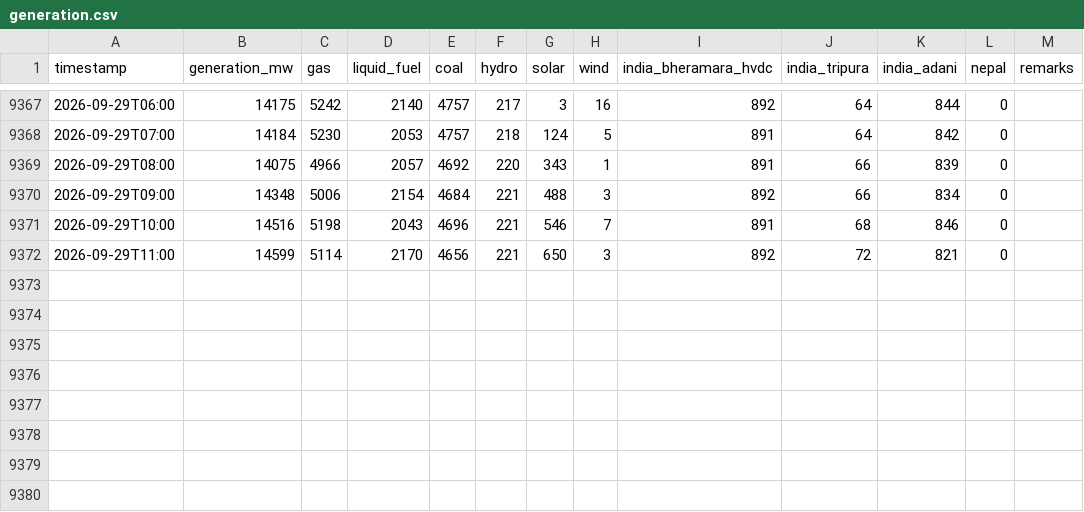
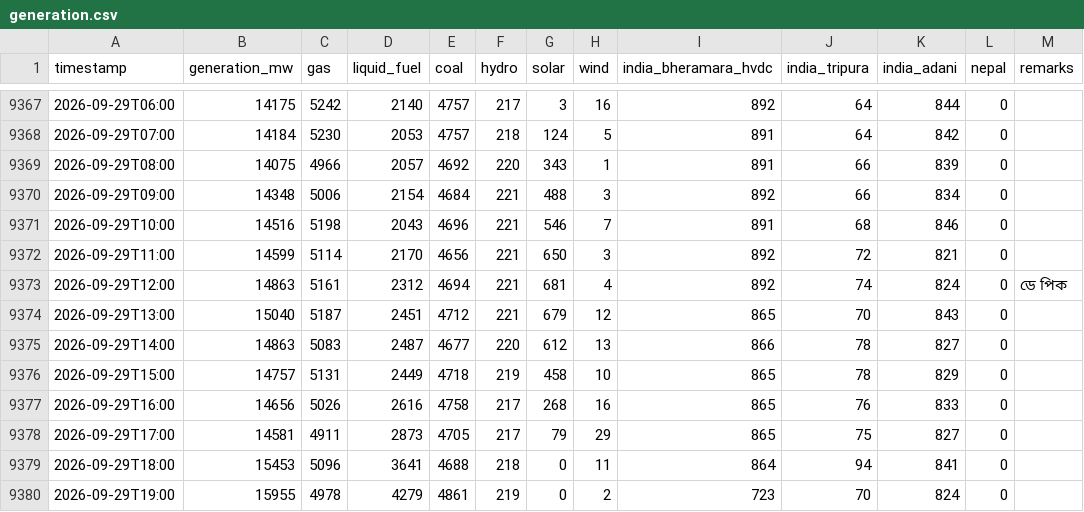
Before and after one commit to dhrupo/loadshedding-bd, a CSV file: data/generation.csv, drawn as a sheet; only a part is shown, gaps mark what is left out; the diff names each change by its address in the sheet, - before the commit and + after, or states it on an @@ line.

```diff
--- a/data/generation.csv
+++ b/data/generation.csv
+row 9373: 2026-09-29T12:00 | 14863 | 5161 | 2312 | 4694 | 221 | 681 | 4 | 892 | 74 | 824 | 0 | ডে পিক
+row 9374: 2026-09-29T13:00 | 15040 | 5187 | 2451 | 4712 | 221 | 679 | 12 | 865 | 70 | 843 | 0
+row 9375: 2026-09-29T14:00 | 14863 | 5083 | 2487 | 4677 | 220 | 612 | 13 | 866 | 78 | 827 | 0
+row 9376: 2026-09-29T15:00 | 14757 | 5131 | 2449 | 4718 | 219 | 458 | 10 | 865 | 78 | 829 | 0
+row 9377: 2026-09-29T16:00 | 14656 | 5026 | 2616 | 4758 | 217 | 268 | 16 | 865 | 76 | 833 | 0
+row 9378: 2026-09-29T17:00 | 14581 | 4911 | 2873 | 4705 | 217 | 79 | 29 | 865 | 75 | 827 | 0
+row 9379: 2026-09-29T18:00 | 15453 | 5096 | 3641 | 4688 | 218 | 0 | 11 | 864 | 94 | 841 | 0
+row 9380: 2026-09-29T19:00 | 15955 | 4978 | 4279 | 4861 | 219 | 0 | 2 | 723 | 70 | 824 | 0
```
Also changed, not shown: data/bmd_forecast.csv, data/demand.csv, 4 other files.
